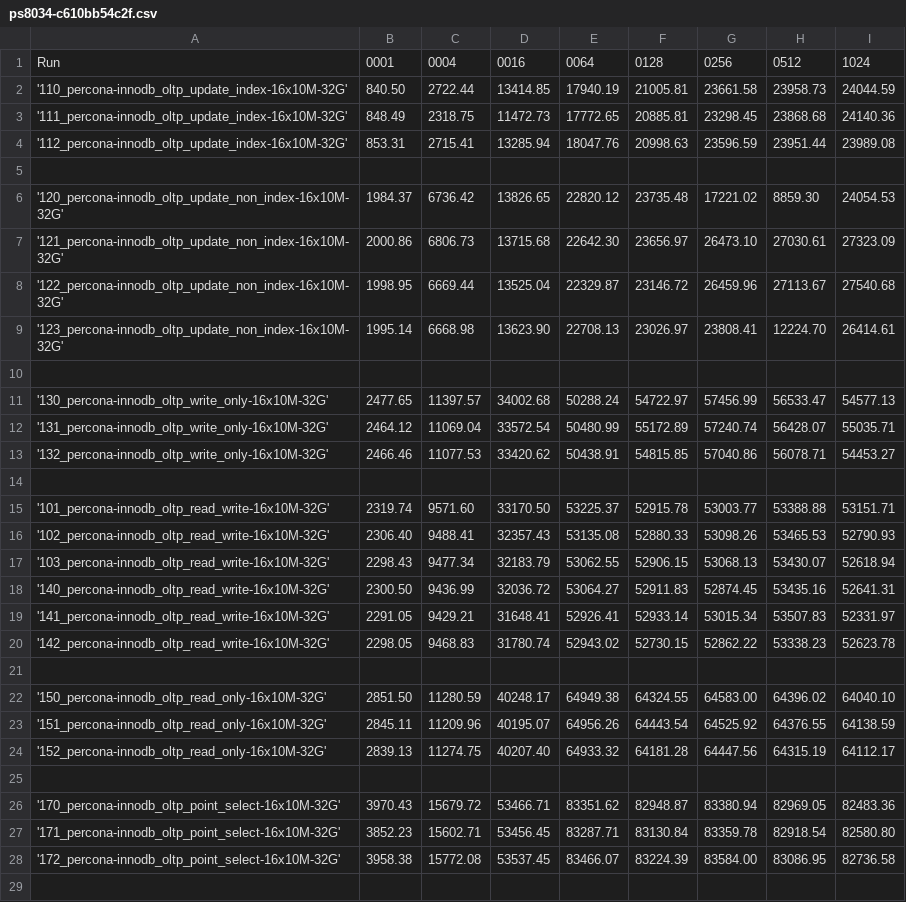
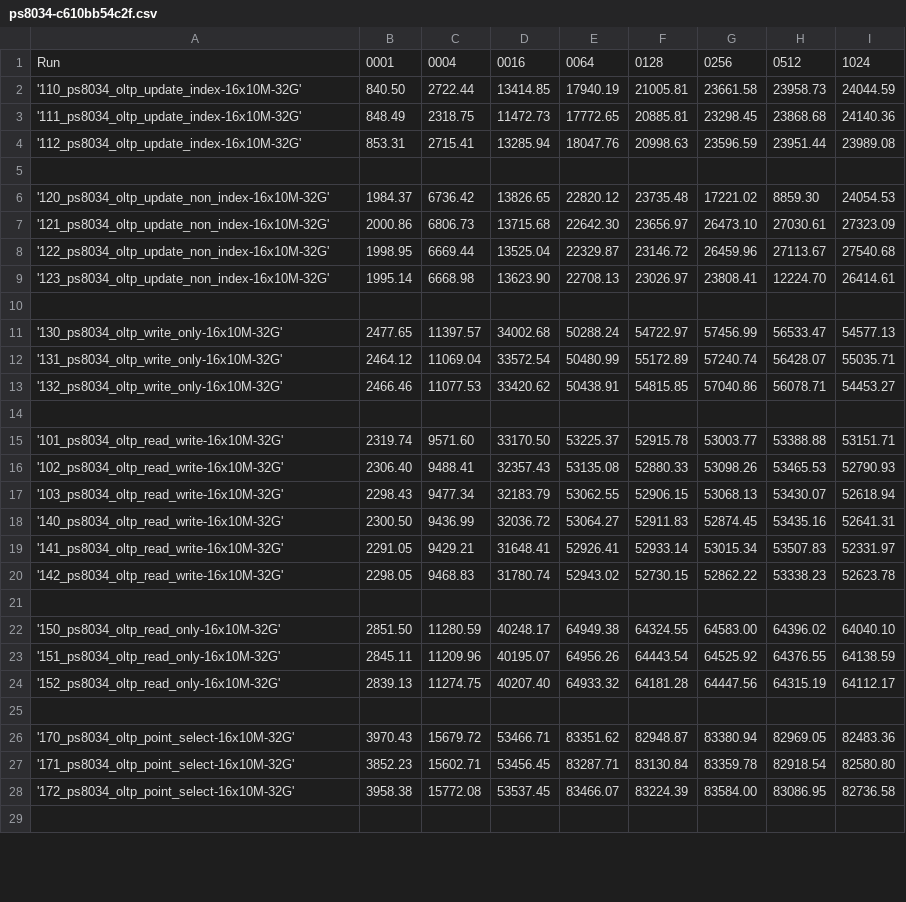
Before and after one commit to Percona-QA/perf-tests, a CSV file: results/ps8034-c610bb54c2f.csv, drawn as a sheet; only a part is shown; the diff covers the shown part only.

```diff
--- a/results/ps8034-c610bb54c2f.csv
+++ b/results/ps8034-c610bb54c2f.csv
@@ -1,29 +1,29 @@
 Run, 0001, 0004, 0016, 0064, 0128, 0256, 0512, 1024
-'110_percona-innodb_oltp_update_index-16x10M-32G', 840.50, 2722.44, 13414.85, 17940.19, 21005.81, 23661.58, 23958.73, 24044.59
-'111_percona-innodb_oltp_update_index-16x10M-32G', 848.49, 2318.75, 11472.73, 17772.65, 20885.81, 23298.45, 23868.68, 24140.36
-'112_percona-innodb_oltp_update_index-16x10M-32G', 853.31, 2715.41, 13285.94, 18047.76, 20998.63, 23596.59, 23951.44, 23989.08
+'110_ps8034_oltp_update_index-16x10M-32G', 840.50, 2722.44, 13414.85, 17940.19, 21005.81, 23661.58, 23958.73, 24044.59
+'111_ps8034_oltp_update_index-16x10M-32G', 848.49, 2318.75, 11472.73, 17772.65, 20885.81, 23298.45, 23868.68, 24140.36
+'112_ps8034_oltp_update_index-16x10M-32G', 853.31, 2715.41, 13285.94, 18047.76, 20998.63, 23596.59, 23951.44, 23989.08
 
-'120_percona-innodb_oltp_update_non_index-16x10M-32G', 1984.37, 6736.42, 13826.65, 22820.12, 23735.48, 17221.02, 8859.30, 24054.53
-'121_percona-innodb_oltp_update_non_index-16x10M-32G', 2000.86, 6806.73, 13715.68, 22642.30, 23656.97, 26473.10, 27030.61, 27323.09
-'122_percona-innodb_oltp_update_non_index-16x10M-32G', 1998.95, 6669.44, 13525.04, 22329.87, 23146.72, 26459.96, 27113.67, 27540.68
-'123_percona-innodb_oltp_update_non_index-16x10M-32G', 1995.14, 6668.98, 13623.90, 22708.13, 23026.97, 23808.41, 12224.70, 26414.61
+'120_ps8034_oltp_update_non_index-16x10M-32G', 1984.37, 6736.42, 13826.65, 22820.12, 23735.48, 17221.02, 8859.30, 24054.53
+'121_ps8034_oltp_update_non_index-16x10M-32G', 2000.86, 6806.73, 13715.68, 22642.30, 23656.97, 26473.10, 27030.61, 27323.09
+'122_ps8034_oltp_update_non_index-16x10M-32G', 1998.95, 6669.44, 13525.04, 22329.87, 23146.72, 26459.96, 27113.67, 27540.68
+'123_ps8034_oltp_update_non_index-16x10M-32G', 1995.14, 6668.98, 13623.90, 22708.13, 23026.97, 23808.41, 12224.70, 26414.61
 
-'130_percona-innodb_oltp_write_only-16x10M-32G', 2477.65, 11397.57, 34002.68, 50288.24, 54722.97, 57456.99, 56533.47, 54577.13
-'131_percona-innodb_oltp_write_only-16x10M-32G', 2464.12, 11069.04, 33572.54, 50480.99, 55172.89, 57240.74, 56428.07, 55035.71
-'132_percona-innodb_oltp_write_only-16x10M-32G', 2466.46, 11077.53, 33420.62, 50438.91, 54815.85, 57040.86, 56078.71, 54453.27
+'130_ps8034_oltp_write_only-16x10M-32G', 2477.65, 11397.57, 34002.68, 50288.24, 54722.97, 57456.99, 56533.47, 54577.13
+'131_ps8034_oltp_write_only-16x10M-32G', 2464.12, 11069.04, 33572.54, 50480.99, 55172.89, 57240.74, 56428.07, 55035.71
+'132_ps8034_oltp_write_only-16x10M-32G', 2466.46, 11077.53, 33420.62, 50438.91, 54815.85, 57040.86, 56078.71, 54453.27
 
-'101_percona-innodb_oltp_read_write-16x10M-32G', 2319.74, 9571.60, 33170.50, 53225.37, 52915.78, 53003.77, 53388.88, 53151.71
-'102_percona-innodb_oltp_read_write-16x10M-32G', 2306.40, 9488.41, 32357.43, 53135.08, 52880.33, 53098.26, 53465.53, 52790.93
-'103_percona-innodb_oltp_read_write-16x10M-32G', 2298.43, 9477.34, 32183.79, 53062.55, 52906.15, 53068.13, 53430.07, 52618.94
-'140_percona-innodb_oltp_read_write-16x10M-32G', 2300.50, 9436.99, 32036.72, 53064.27, 52911.83, 52874.45, 53435.16, 52641.31
-'141_percona-innodb_oltp_read_write-16x10M-32G', 2291.05, 9429.21, 31648.41, 52926.41, 52933.14, 53015.34, 53507.83, 52331.97
-'142_percona-innodb_oltp_read_write-16x10M-32G', 2298.05, 9468.83, 31780.74, 52943.02, 52730.15, 52862.22, 53338.23, 52623.78
+'101_ps8034_oltp_read_write-16x10M-32G', 2319.74, 9571.60, 33170.50, 53225.37, 52915.78, 53003.77, 53388.88, 53151.71
+'102_ps8034_oltp_read_write-16x10M-32G', 2306.40, 9488.41, 32357.43, 53135.08, 52880.33, 53098.26, 53465.53, 52790.93
+'103_ps8034_oltp_read_write-16x10M-32G', 2298.43, 9477.34, 32183.79, 53062.55, 52906.15, 53068.13, 53430.07, 52618.94
+'140_ps8034_oltp_read_write-16x10M-32G', 2300.50, 9436.99, 32036.72, 53064.27, 52911.83, 52874.45, 53435.16, 52641.31
+'141_ps8034_oltp_read_write-16x10M-32G', 2291.05, 9429.21, 31648.41, 52926.41, 52933.14, 53015.34, 53507.83, 52331.97
+'142_ps8034_oltp_read_write-16x10M-32G', 2298.05, 9468.83, 31780.74, 52943.02, 52730.15, 52862.22, 53338.23, 52623.78
 
-'150_percona-innodb_oltp_read_only-16x10M-32G', 2851.50, 11280.59, 40248.17, 64949.38, 64324.55, 64583.00, 64396.02, 64040.10
-'151_percona-innodb_oltp_read_only-16x10M-32G', 2845.11, 11209.96, 40195.07, 64956.26, 64443.54, 64525.92, 64376.55, 64138.59
-'152_percona-innodb_oltp_read_only-16x10M-32G', 2839.13, 11274.75, 40207.40, 64933.32, 64181.28, 64447.56, 64315.19, 64112.17
+'150_ps8034_oltp_read_only-16x10M-32G', 2851.50, 11280.59, 40248.17, 64949.38, 64324.55, 64583.00, 64396.02, 64040.10
+'151_ps8034_oltp_read_only-16x10M-32G', 2845.11, 11209.96, 40195.07, 64956.26, 64443.54, 64525.92, 64376.55, 64138.59
+'152_ps8034_oltp_read_only-16x10M-32G', 2839.13, 11274.75, 40207.40, 64933.32, 64181.28, 64447.56, 64315.19, 64112.17
 
-'170_percona-innodb_oltp_point_select-16x10M-32G', 3970.43, 15679.72, 53466.71, 83351.62, 82948.87, 83380.94, 82969.05, 82483.36
-'171_percona-innodb_oltp_point_select-16x10M-32G', 3852.23, 15602.71, 53456.45, 83287.71, 83130.84, 83359.78, 82918.54, 82580.80
-'172_percona-innodb_oltp_point_select-16x10M-32G', 3958.38, 15772.08, 53537.45, 83466.07, 83224.39, 83584.00, 83086.95, 82736.58
+'170_ps8034_oltp_point_select-16x10M-32G', 3970.43, 15679.72, 53466.71, 83351.62, 82948.87, 83380.94, 82969.05, 82483.36
+'171_ps8034_oltp_point_select-16x10M-32G', 3852.23, 15602.71, 53456.45, 83287.71, 83130.84, 83359.78, 82918.54, 82580.80
+'172_ps8034_oltp_point_select-16x10M-32G', 3958.38, 15772.08, 53537.45, 83466.07, 83224.39, 83584.00, 83086.95, 82736.58
 
```
Also changed, not shown: 10 edited cells elsewhere in this file, results/ms8035.csv, results/ps8035-8515e869d1b.csv, 1 other file.
